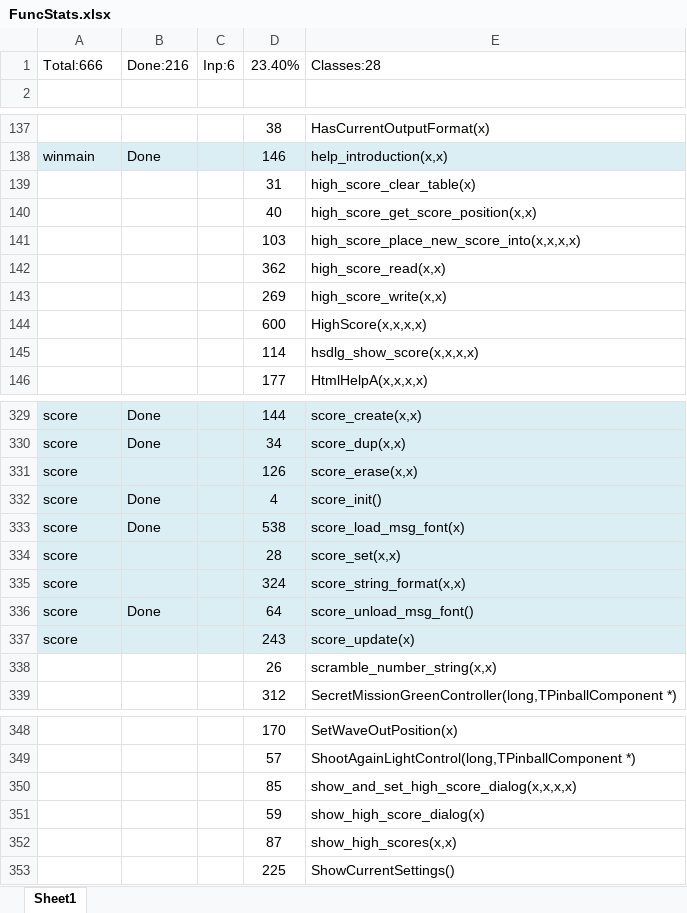
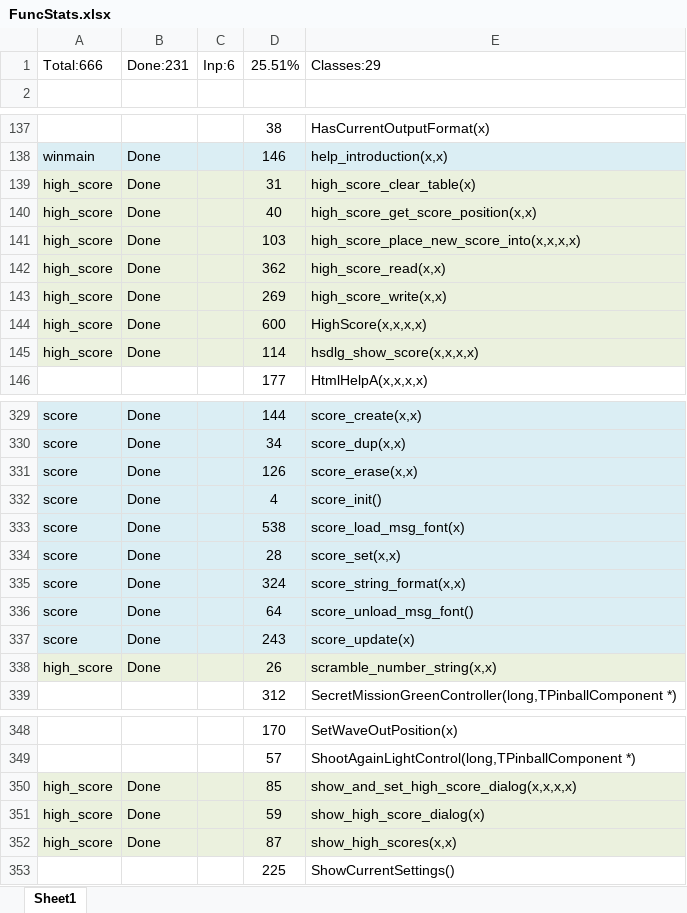
Before and after one commit to k4zmu2a/SpaceCadetPinball, an Excel workbook: Doc/FuncStats.xlsx, sheet Sheet1, drawn as a sheet; only a part is shown, gaps mark what is left out; values as stored, in another font and other column widths than the file's, no borders; conditional formats not drawn; the diff names each change by its address in the sheet, - before the commit and + after, or states it on an @@ line.

Commit message:
score, high_score ready. Added dialog rc.

```diff
--- a/Doc/FuncStats.xlsx (sheet Sheet1)
+++ b/Doc/FuncStats.xlsx (sheet Sheet1)
-B1: Done:216
+B1: Done:231
-D1: 23.40%
+D1: 25.51%
-E1: Classes:28
+E1: Classes:29
-A139:A145: (empty)
+A139:A145: high_score
-A139:E145 fill: none
+A139:E145 fill: #EBF1DE
-B139:B145: (empty)
+B139:B145: Done
-B331: (empty)
+B331: Done
-B334:B335: (empty)
+B334:B335: Done
-B337:B338: (empty)
+B337:B338: Done
-A338: (empty)
+A338: high_score
-A338:E338 fill: none
+A338:E338 fill: #EBF1DE
-A350:A352: (empty)
+A350:A352: high_score
-A350:E352 fill: none
+A350:E352 fill: #EBF1DE
-B350:B352: (empty)
+B350:B352: Done
```
Also changed, not shown: 8 other files.
